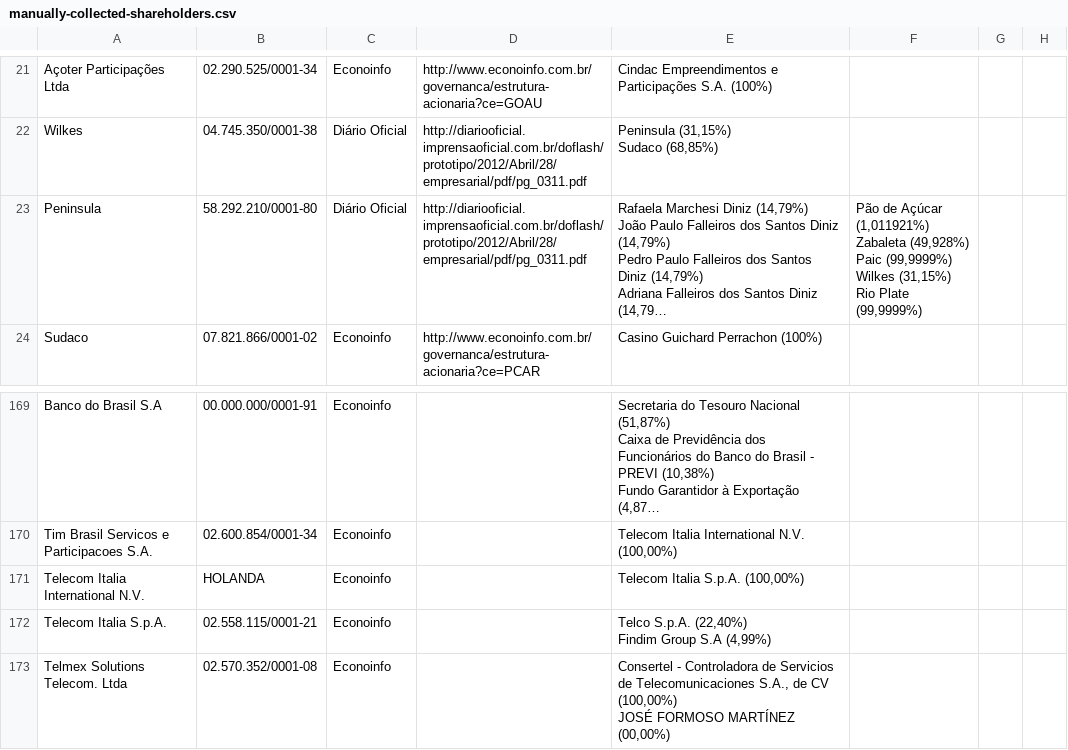
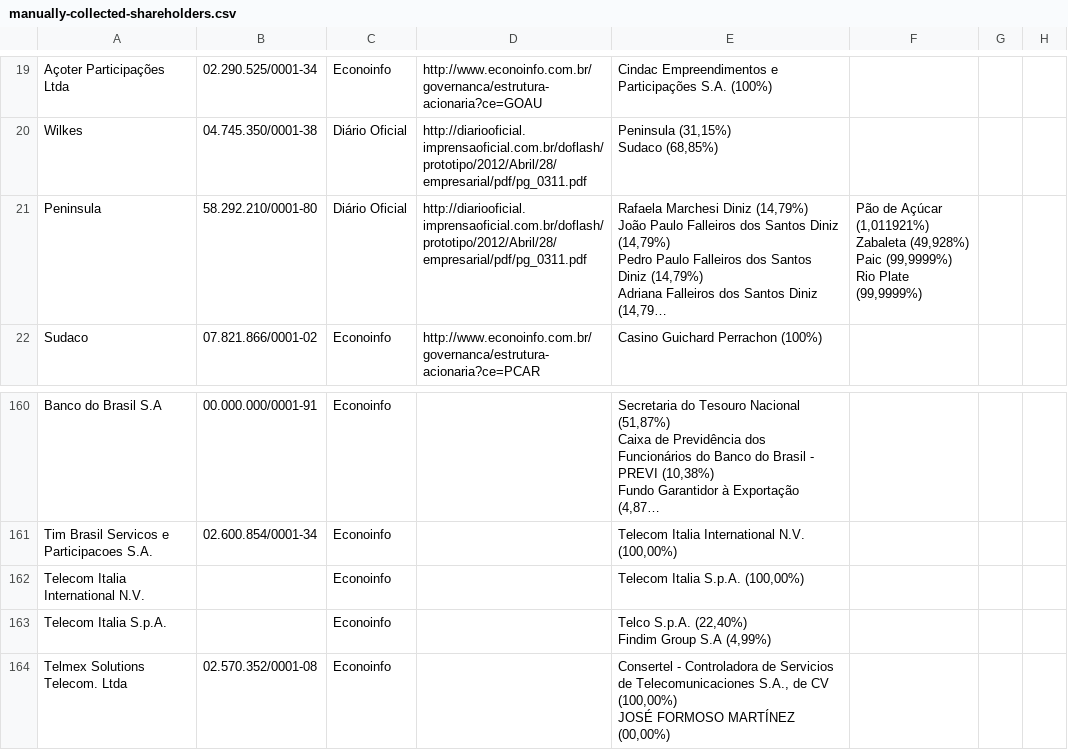
Before and after one commit to coletivoEITA/IMD, a CSV file: db/manually-collected-shareholders.csv, drawn as a sheet; only a part is shown, gaps mark what is left out; long unchanged cells end in …; addresses are those after the commit; ↵ is a line break in a cell; the diff covers the shown part only; the diff names each change by its address in the sheet, - before the commit and + after, or states it on an @@ line.

Commit message:
Remove duplicate data from economatica

```diff
--- a/db/manually-collected-shareholders.csv
+++ b/db/manually-collected-shareholders.csv
-F21: …Paic (99,9999%) ↵ Wilkes (31,15%) ↵ Rio Plate…
+F21: …Paic (99,9999%) ↵ Rio Plate…
-B162: HOLANDA
+B162: (empty)
-B163: 02.558.115/0001-21
+B163: (empty)
```
Also changed, not shown: 9 removed rows and 2 edited cells elsewhere in this file.
